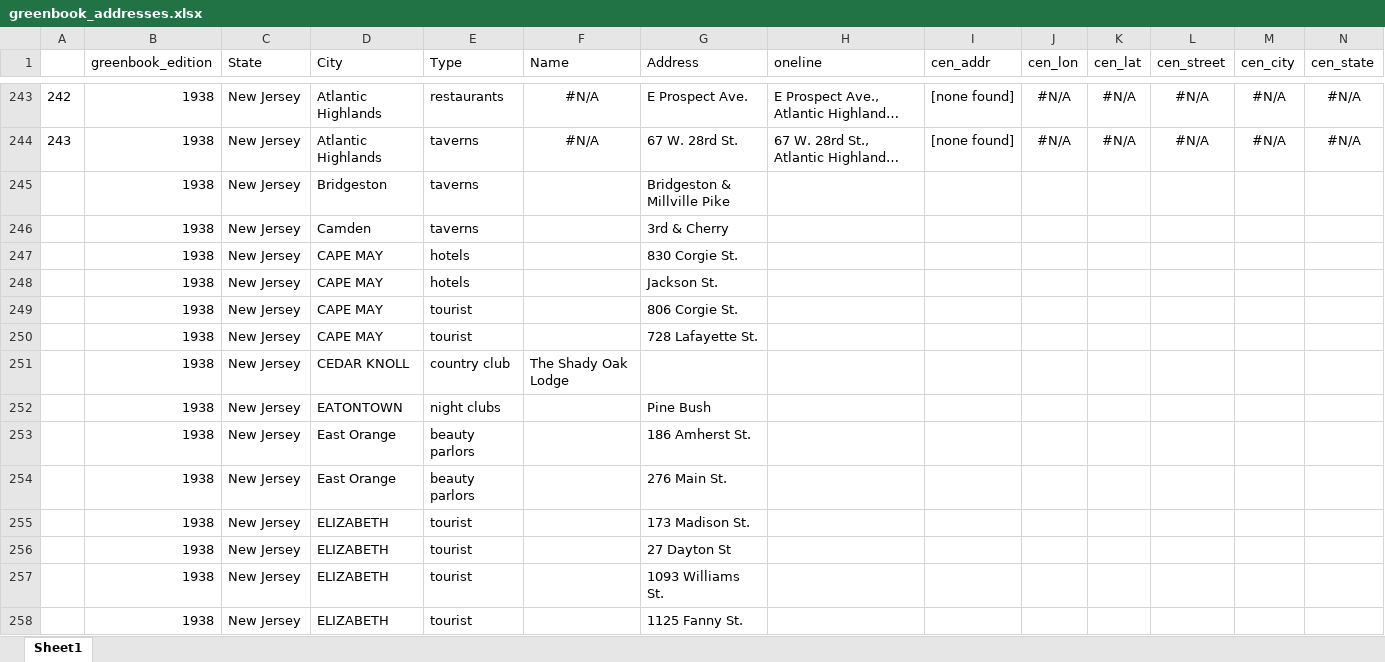
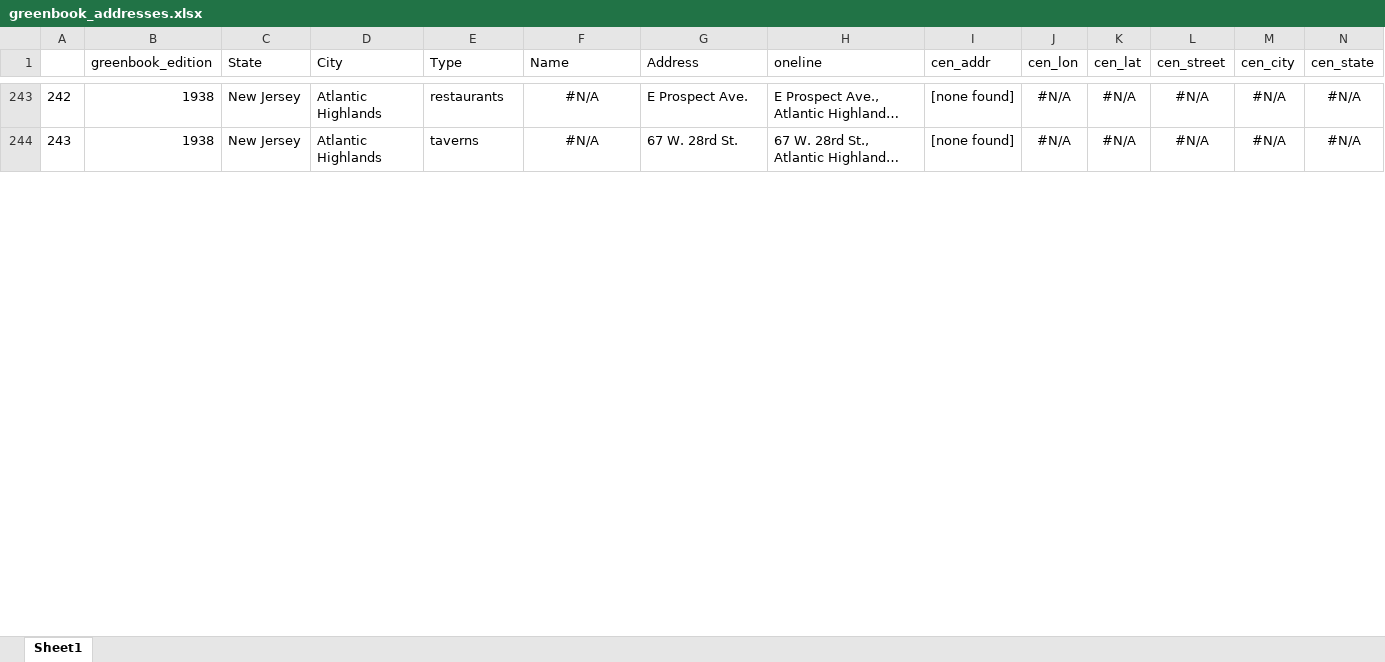
Before and after one commit to benda18/mapping_greenbook, an Excel workbook: data/greenbook_addresses.xlsx, sheet Sheet1, drawn as a sheet; only a part is shown, gaps mark what is left out; long unchanged cells end in …; values as stored, in another font and other column widths than the file's, no borders; removed rows and columns are numbered as before the commit, all else as after; rows hold the shown columns only; the diff covers the shown part only; the diff names each change by its address in the sheet, - before the commit and + after, or states it on an @@ line.

```diff
--- a/data/greenbook_addresses.xlsx (sheet Sheet1)
+++ b/data/greenbook_addresses.xlsx (sheet Sheet1)
-row 245:  | 1938 | New Jersey | Bridgeston | taverns |  | Bridgeston & Millville Pike
-row 246:  | 1938 | New Jersey | Camden | taverns |  | 3rd & Cherry
-row 247:  | 1938 | New Jersey | CAPE MAY | hotels |  | 830 Corgie St.
-row 248:  | 1938 | New Jersey | CAPE MAY | hotels |  | Jackson St.
-row 249:  | 1938 | New Jersey | CAPE MAY | tourist |  | 806 Corgie St.
-row 250:  | 1938 | New Jersey | CAPE MAY | tourist |  | 728 Lafayette St.
-row 251:  | 1938 | New Jersey | CEDAR KNOLL | country club | The Shady Oak Lodge
-row 252:  | 1938 | New Jersey | EATONTOWN | night clubs |  | Pine Bush
-row 253:  | 1938 | New Jersey | East Orange | beauty parlors |  | 186 Amherst St.
-row 254:  | 1938 | New Jersey | East Orange | beauty parlors |  | 276 Main St.
-row 255:  | 1938 | New Jersey | ELIZABETH | tourist |  | 173 Madison St.
-row 256:  | 1938 | New Jersey | ELIZABETH | tourist |  | 27 Dayton St
-row 257:  | 1938 | New Jersey | ELIZABETH | tourist |  | 1093 Williams St.
-row 258:  | 1938 | New Jersey | ELIZABETH | tourist |  | 1125 Fanny St.
```
Also changed, not shown: 16 added rows, 2 removed rows and 1 edited cell elsewhere in this sheet, formulas that keep their value, shiny_remaining_greenbook_addresses/greenbook_addresses.xlsx.
